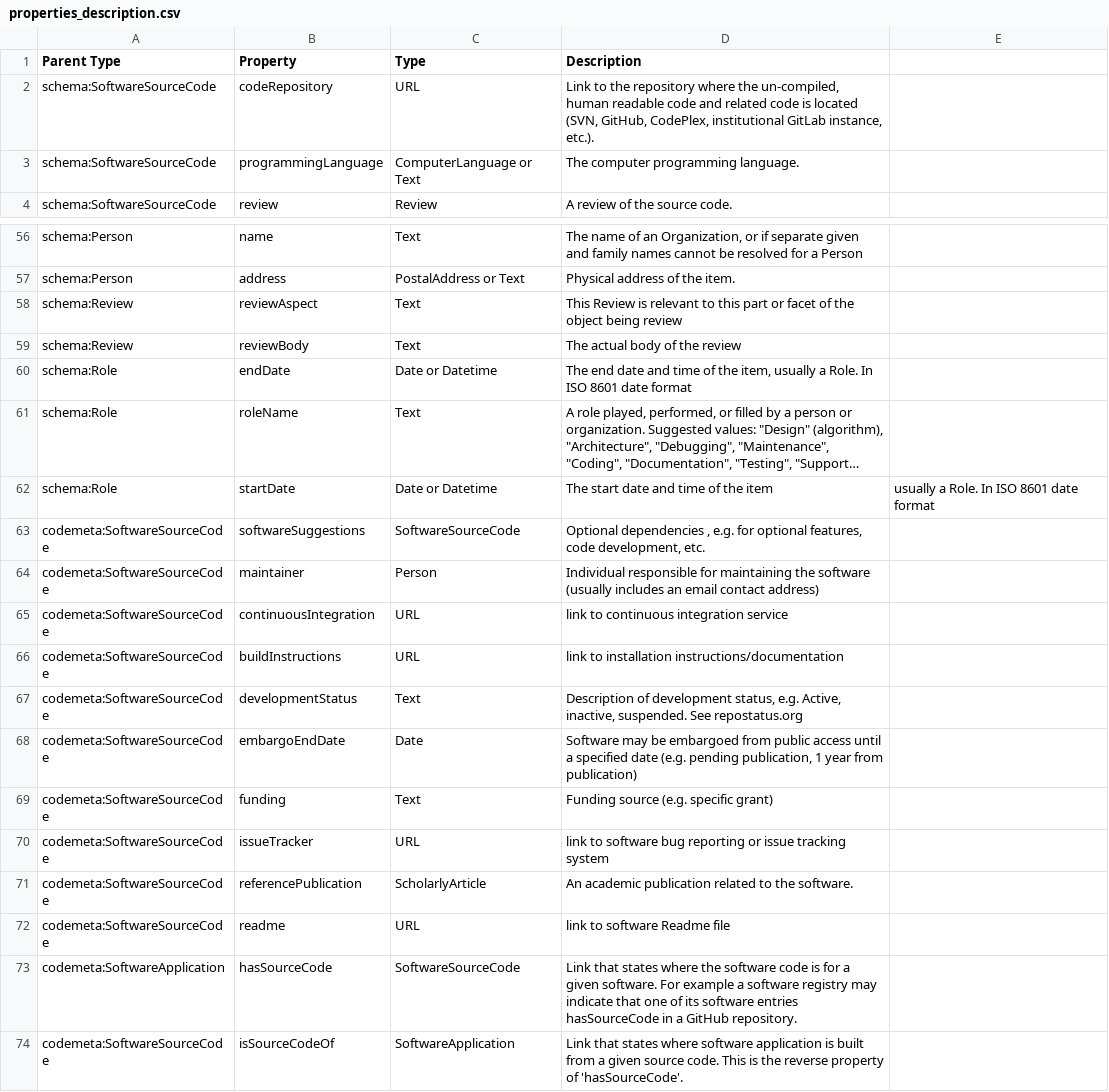
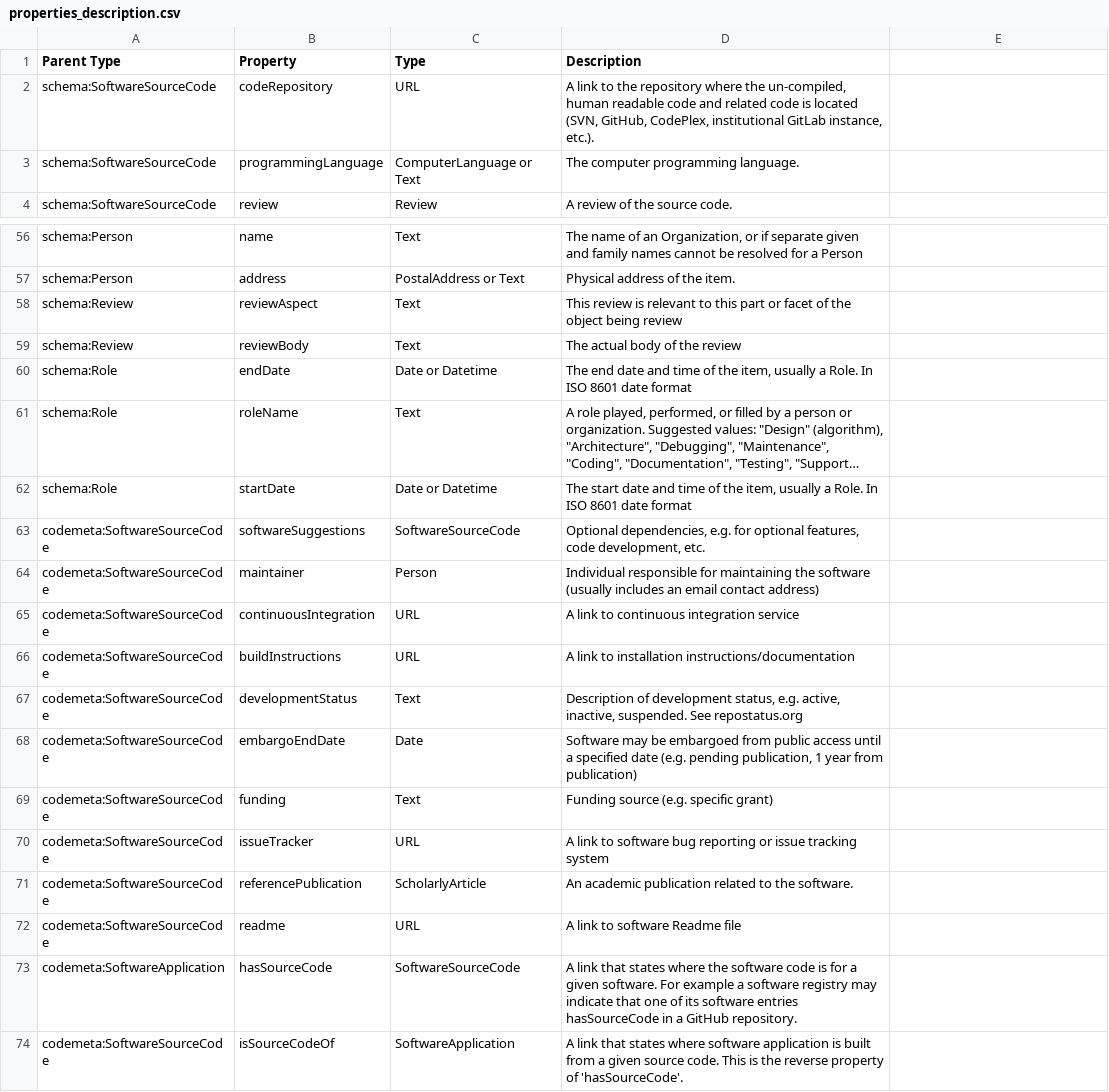
Before and after one commit to codemeta/codemeta, a CSV file: properties_description.csv, drawn as a sheet; only a part is shown, gaps mark what is left out; long unchanged cells end in …; the diff names each change by its address in the sheet, - before the commit and + after, or states it on an @@ line.

Commit message:
Update properties_description.csv
Add quotes around last field of Line 62

```diff
--- a/properties_description.csv
+++ b/properties_description.csv
-D2 (Description): Link to the…
+D2 (Description): A link to the…
-D58 (Description): This Review is relevant…
+D58 (Description): This review is relevant…
-D62 (Description): …of the item
+D62 (Description): …of the item, usually a Role. In ISO 8601 date format
-E62: usually a Role. In ISO 8601 date format
+E62: (empty)
-D63 (Description): Optional dependencies , e.g. for…
+D63 (Description): Optional dependencies, e.g. for…
-D65 (Description): link to continuous integration service
+D65 (Description): A link to continuous integration service
-D66 (Description): link to…
+D66 (Description): A link to…
-D67 (Description): …status, e.g. Active, inactive, suspended.…
+D67 (Description): …status, e.g. active, inactive, suspended.…
-D70 (Description): link to…
+D70 (Description): A link to…
-D72 (Description): link to software Readme file
+D72 (Description): A link to software Readme file
-D73 (Description): Link that states…
+D73 (Description): A link that states…
-D74 (Description): Link that states…
+D74 (Description): A link that states…
```
